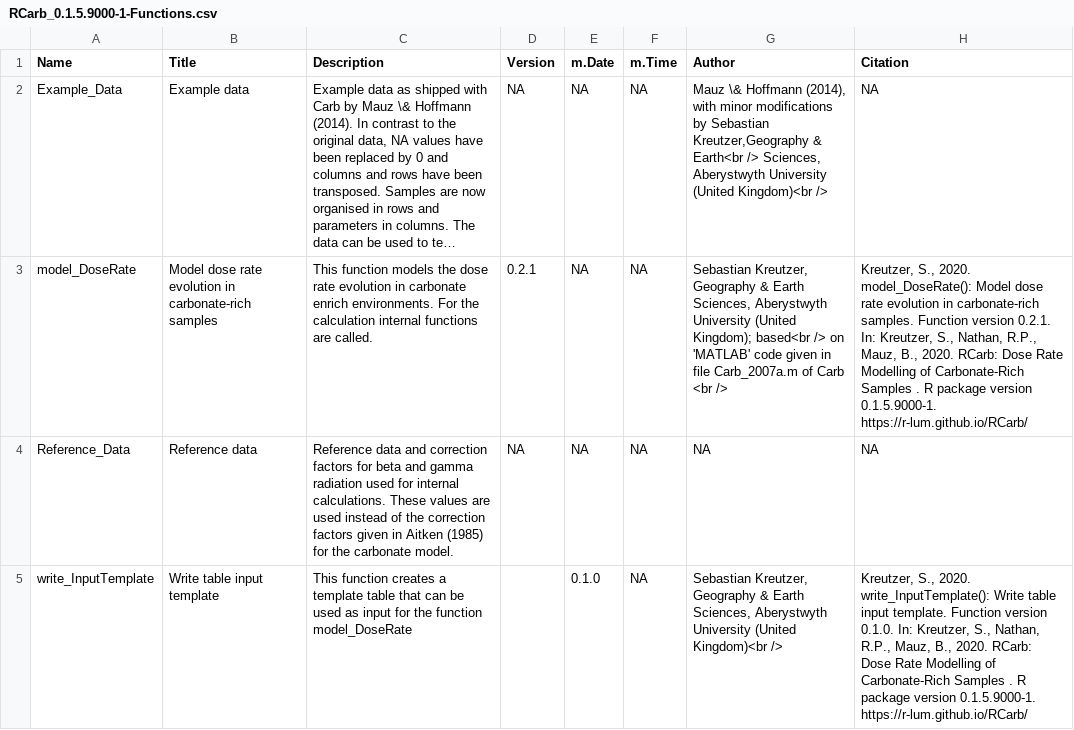
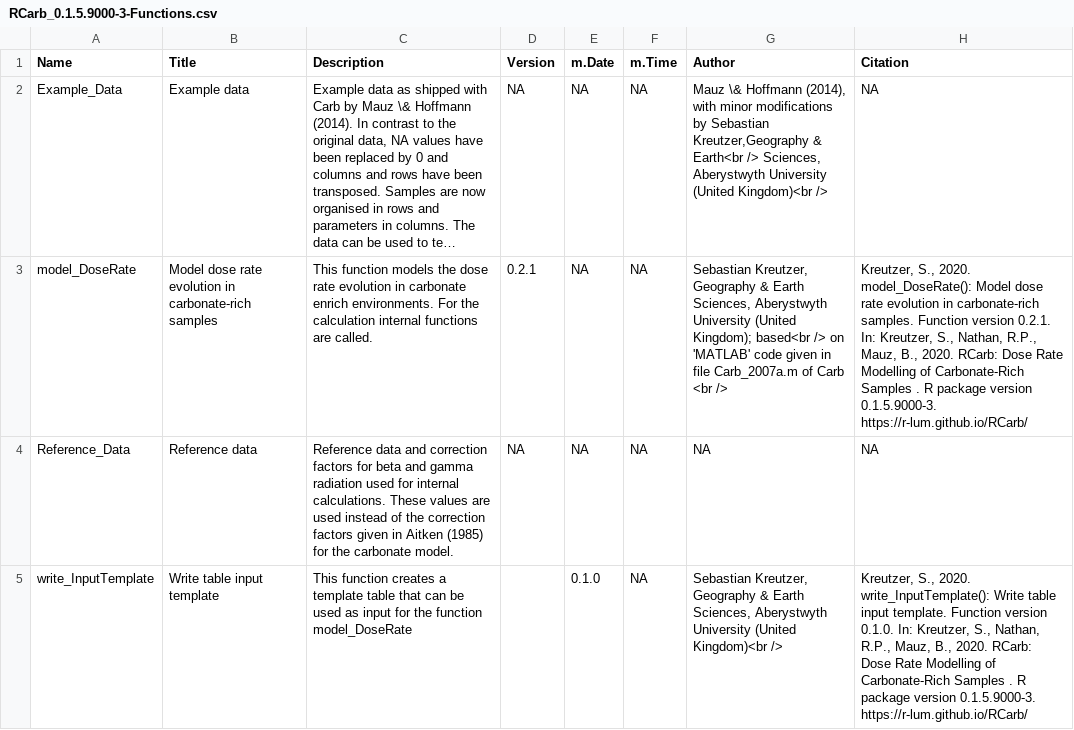
Before and after one commit to R-Lum/RCarb, a CSV file: RCarb.BuildResults/RCarb_0.1.5.9000-3-Functions.csv (was RCarb.BuildResults/RCarb_0.1.5.9000-1-Functions.csv), drawn as a sheet; long unchanged cells end in …; the diff names each change by its address in the sheet, - before the commit and + after, or states it on an @@ line.

```diff
--- a/RCarb.BuildResults/RCarb_0.1.5.9000-1-Functions.csv
+++ b/RCarb.BuildResults/RCarb_0.1.5.9000-3-Functions.csv
-H3 (Citation): …package version 0.1.5.9000-1. https://r-lum.github.io/RCarb/
+H3 (Citation): …package version 0.1.5.9000-3. https://r-lum.github.io/RCarb/
-H5 (Citation): …package version 0.1.5.9000-1. https://r-lum.github.io/RCarb/
+H5 (Citation): …package version 0.1.5.9000-3. https://r-lum.github.io/RCarb/
```
Also changed, not shown: 20 other files.
